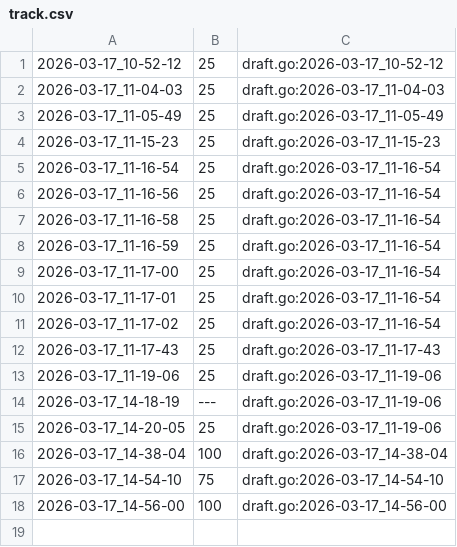
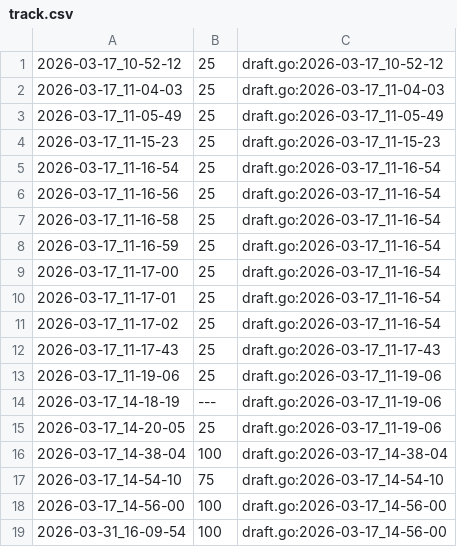
Before and after one commit to qxcode-course/ed-seg-bloco-a-GuilhermeMarques18, a CSV file: .tko/track/ed@baruel/track.csv, drawn as a sheet.

```diff
--- a/.tko/track/ed@baruel/track.csv
+++ b/.tko/track/ed@baruel/track.csv
@@ -18 +18,2 @@
 2026-03-17_14-56-00,100,draft.go:2026-03-17_14-56-00
+2026-03-31_16-09-54,100,draft.go:2026-03-17_14-56-00
```
Also changed, not shown: 9 other files.
